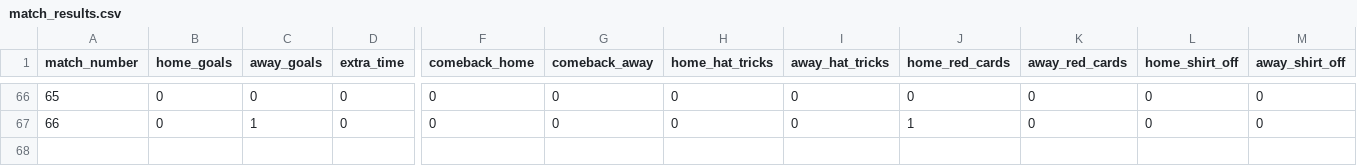
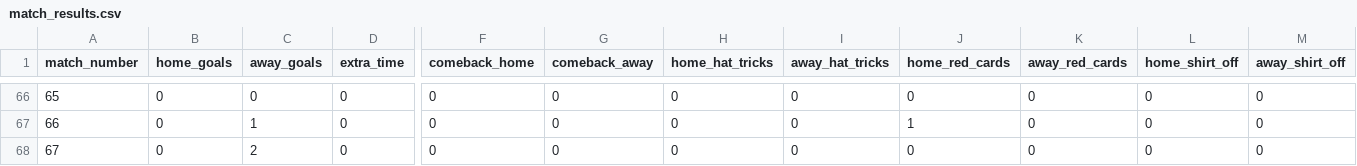
Before and after one commit to oisincarroll296/wc2026-sweepstake, a CSV file: data/match_results.csv, drawn as a sheet; only a part is shown, gaps mark what is left out; rows hold the shown columns only; the diff names each change by its address in the sheet, - before the commit and + after, or states it on an @@ line.

Commit message:
Results: match 67

```diff
--- a/data/match_results.csv
+++ b/data/match_results.csv
+row 68: 67 | 0 | 2 | 0 | 0 | 0 | 0 | 0 | 0 | 0 | 0 | 0
```
